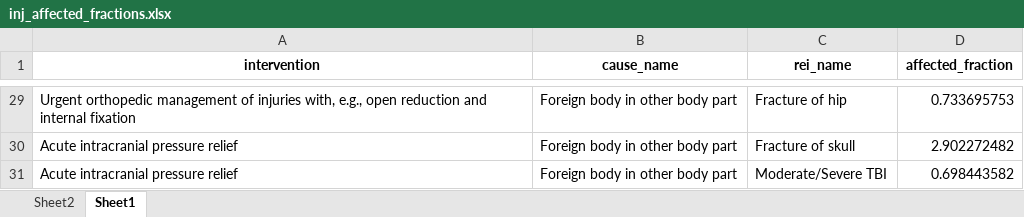
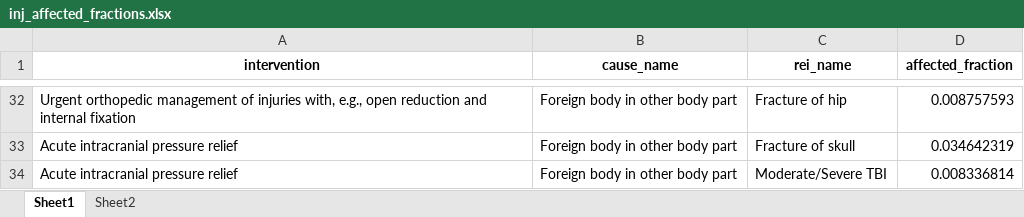
Before and after one commit to mccoates/inj_surg_impact, an Excel workbook: inj_affected_fractions.xlsx, sheet Sheet1, drawn as a sheet; only a part is shown, gaps mark what is left out; values as stored, in another font and other column widths than the file's, no borders; addresses are those after the commit; the diff covers the shown part only; the diff names each change by its address in the sheet, - before the commit and + after, or states it on an @@ line.

```diff
--- a/inj_affected_fractions.xlsx (sheet Sheet1)
+++ b/inj_affected_fractions.xlsx (sheet Sheet1)
@@ sheet tab order changed: Sheet1 | Sheet2 @@
-D32 (affected_fraction): 0.733695753
+D32 (affected_fraction): 0.008757593
-D33 (affected_fraction): 2.902272482
+D33 (affected_fraction): 0.034642319
-D34 (affected_fraction): 0.698443582
+D34 (affected_fraction): 0.008336814
```
Also changed, not shown: other rows of this sheet, sheet Sheet2.
